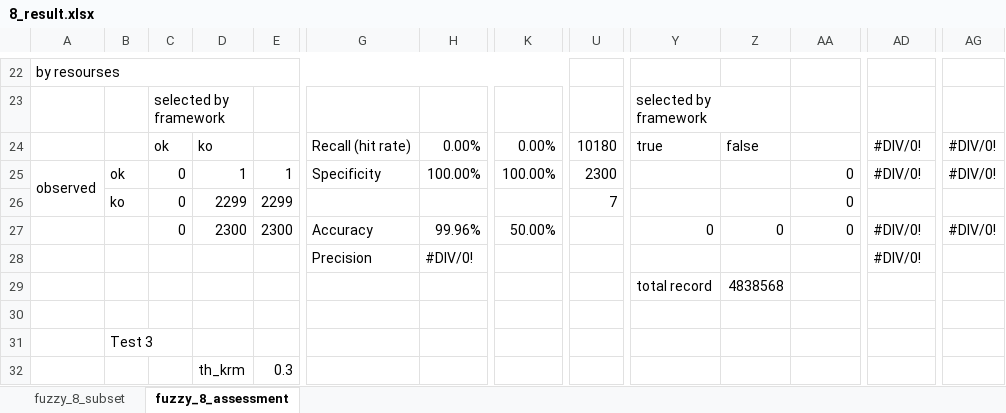
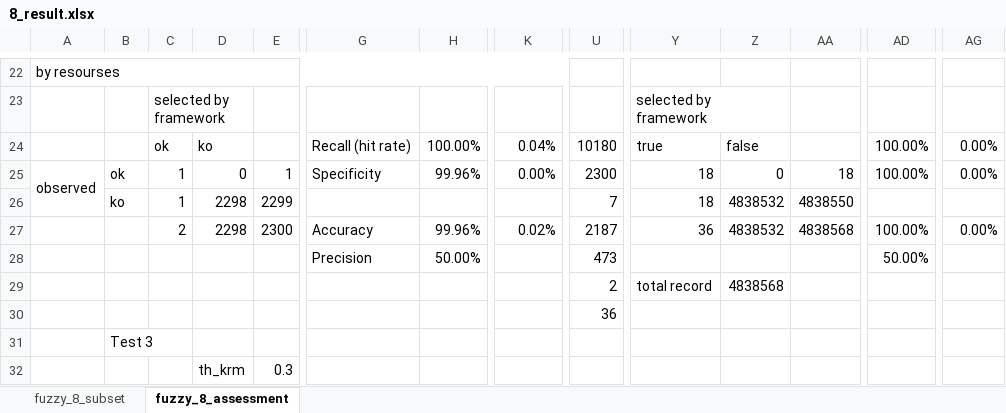
Before and after one commit to HammerProject/HammerDataProject, an Excel workbook: hammer-colombo/fuzzy-examples-set/8_result.xlsx, sheet fuzzy_8_assessment, drawn as a sheet; only a part is shown, gaps mark what is left out; values as stored, in another font and other column widths than the file's, no cell formats; removed rows and columns are numbered as before the commit, all else as after; rows hold the shown columns only; the diff covers the shown part only; the diff names each change by its address in the sheet, - before the commit and + after, or states it on an @@ line.

Commit message:
fuzzy_8

```diff
--- a/hammer-colombo/fuzzy-examples-set/8_result.xlsx (sheet fuzzy_8_assessment)
+++ b/hammer-colombo/fuzzy-examples-set/8_result.xlsx (sheet fuzzy_8_assessment)
-H24: 0.00%
+H24: 100.00%
-K24: 0.00%
+K24: 0.04%
-AD24:AD25: #DIV/0!
+AD24:AD25: 100.00%
-AG24:AG25: #DIV/0!
+AG24:AG25: 0.00%
-C25:C26: 0
+C25:C26: 1
-D25: 1
+D25: 0
-H25: 100.00%
+H25: 99.96%
-K25: 100.00%
+K25: 0.00%
-Y25:Y26: (empty)
+Y25:Y26: 18
-Z25: (empty)
+Z25: 0
-AA25: 0
+AA25: 18
-D26: 2299
+D26: 2298
-Z26: (empty)
+Z26: 4838532
-AA26: 0
+AA26: 4838550
-row 27:  |  | 0 | 2300 | 2300 | Accuracy | 99.96% | 50.00% |  | 0 | 0 | 0 | #DIV/0! | #DIV/0!
+row 27:  |  | 2 | 2298 | 2300 | Accuracy | 99.96% | 0.02% | 2187 | 36 | 4838532 | 4838568 | 100.00% | 0.00%
-H28: #DIV/0!
+H28: 50.00%
-U28: (empty)
+U28: 473
-AD28: #DIV/0!
+AD28: 50.00%
-U29: (empty)
+U29: 2
-U30: (empty)
+U30: 36
```
Also changed, not shown: 7 added rows, 7 removed rows and 161 edited cells elsewhere in this sheet, sheet fuzzy_8_subset, cell formats, 4 other files.
